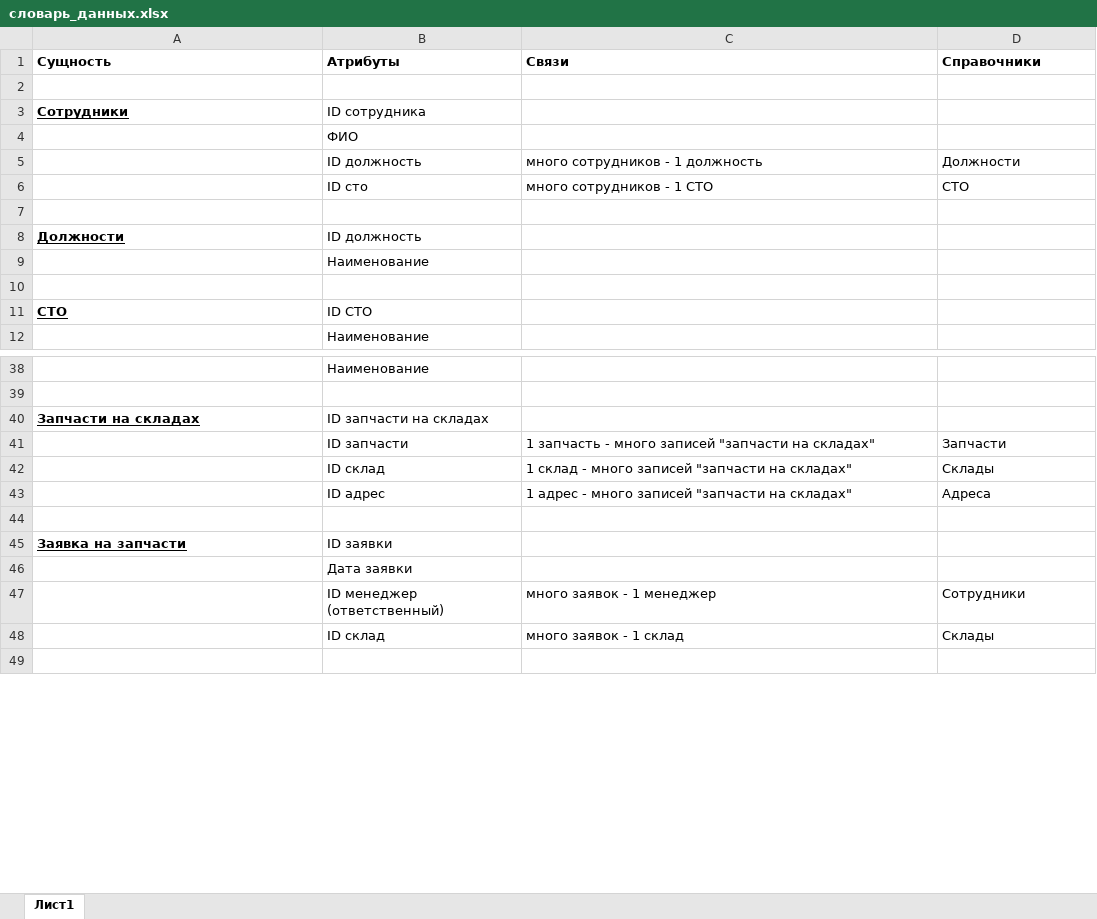
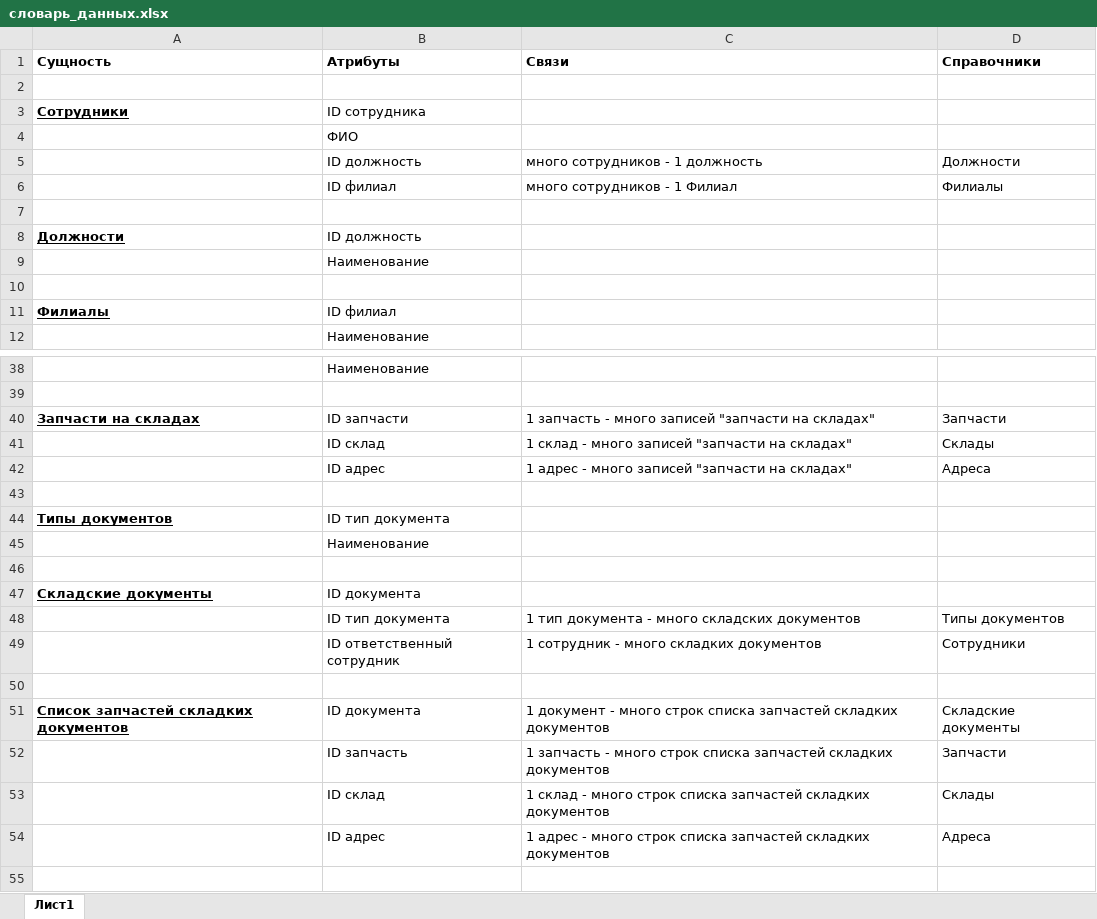
Before and after one commit to aapoplavskii/Project_Otus_SA, an Excel workbook: словарь_данных.xlsx, sheet Лист1, drawn as a sheet; only a part is shown, gaps mark what is left out; the shorter side is filled out with more unchanged rows; values as stored, in another font and other column widths than the file's, no borders; removed rows and columns are numbered as before the commit, all else as after; the diff covers the shown part only; the diff names each change by its address in the sheet, - before the commit and + after, or states it on an @@ line.

Commit message:
done ER и словарь_данных

```diff
--- a/словарь_данных.xlsx (sheet Лист1)
+++ b/словарь_данных.xlsx (sheet Лист1)
-row 6:  | ID сто | много сотрудников - 1 СТО | СТО
+row 6:  | ID филиал | много сотрудников - 1 Филиал | Филиалы
-row 11: СТО | ID СТО
+row 11: Филиалы | ID филиал
-row 40: Запчасти на складах | ID запчасти на складах
-A40 (Сущность): (empty)
+A40 (Сущность): Запчасти на складах
+row 43: (empty)
+row 44: Типы документов | ID тип документа
+row 45:  | Наименование
+row 46: (empty)
+row 47: Складские документы | ID документа
+row 48:  | ID тип документа | 1 тип документа - много складских документов | Типы документов
+row 49:  | ID ответственный сотрудник | 1 сотрудник - много складких документов | Сотрудники
+row 50: (empty)
+row 51: Список запчастей складких документов | ID документа | 1 документ - много строк списка запчастей складких документов | Складские документы
+row 52:  | ID запчасть | 1 запчасть - много строк списка запчастей складких документов | Запчасти
+row 53:  | ID склад | 1 склад - много строк списка запчастей складких документов | Склады
+row 54:  | ID адрес | 1 адрес - много строк списка запчастей складких документов | Адреса
```
Also changed, not shown: 5 added rows, 5 removed rows and 3 edited cells elsewhere in this sheet, 1 other file.
